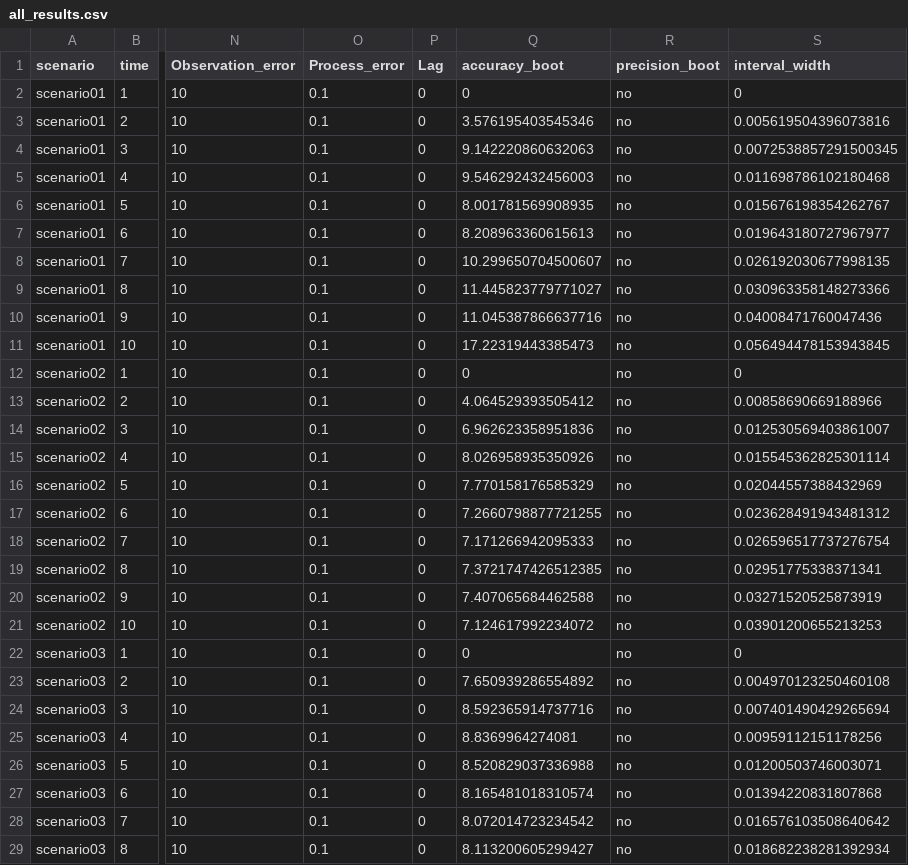
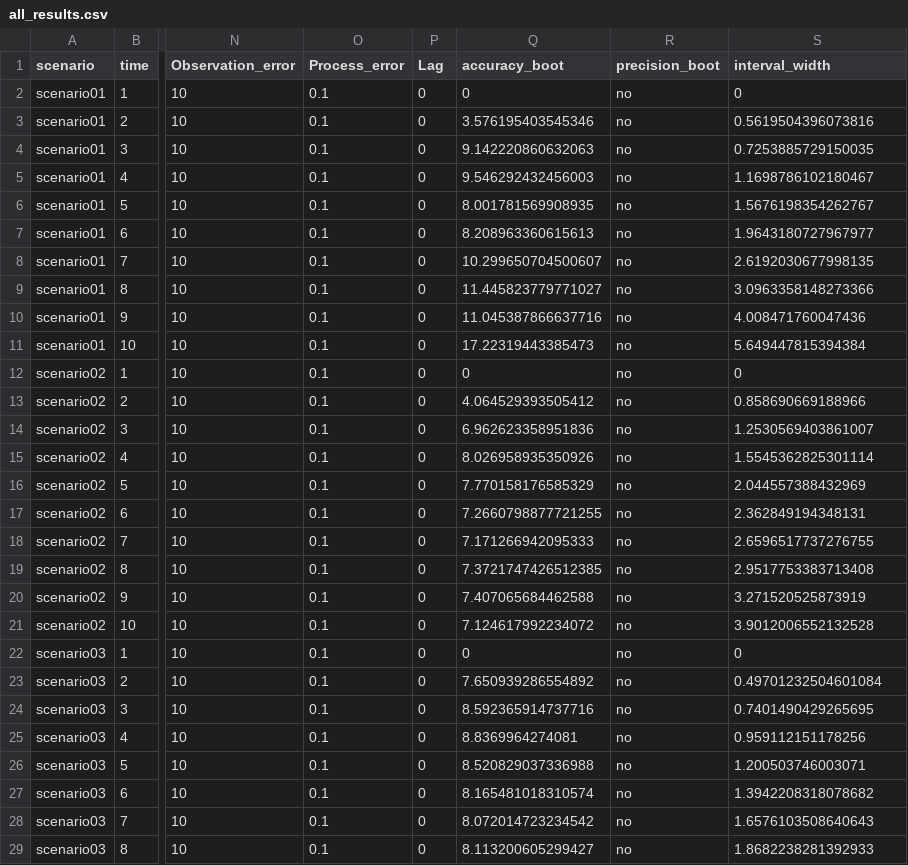
Before and after one commit to katherinehebert/LPI-uncertainty, a CSV file: outputs/all_results.csv, drawn as a sheet; only a part is shown, gaps mark what is left out; the diff covers the shown part only; the diff names each change by its address in the sheet, - before the commit and + after, or states it on an @@ line.

```diff
--- a/outputs/all_results.csv
+++ b/outputs/all_results.csv
-S3 (interval_width): 0.005619504396073816
+S3 (interval_width): 0.5619504396073816
-S4 (interval_width): 0.0072538857291500345
+S4 (interval_width): 0.7253885729150035
-S5 (interval_width): 0.011698786102180468
+S5 (interval_width): 1.1698786102180467
-S6 (interval_width): 0.015676198354262767
+S6 (interval_width): 1.5676198354262767
-S7 (interval_width): 0.019643180727967977
+S7 (interval_width): 1.9643180727967977
-S8 (interval_width): 0.026192030677998135
+S8 (interval_width): 2.6192030677998135
-S9 (interval_width): 0.030963358148273366
+S9 (interval_width): 3.0963358148273366
-S10 (interval_width): 0.04008471760047436
+S10 (interval_width): 4.008471760047436
-S11 (interval_width): 0.056494478153943845
+S11 (interval_width): 5.649447815394384
-S13 (interval_width): 0.00858690669188966
+S13 (interval_width): 0.858690669188966
-S14 (interval_width): 0.012530569403861007
+S14 (interval_width): 1.2530569403861007
-S15 (interval_width): 0.015545362825301114
+S15 (interval_width): 1.5545362825301114
-S16 (interval_width): 0.02044557388432969
+S16 (interval_width): 2.044557388432969
-S17 (interval_width): 0.023628491943481312
+S17 (interval_width): 2.362849194348131
-S18 (interval_width): 0.026596517737276754
+S18 (interval_width): 2.6596517737276755
-S19 (interval_width): 0.02951775338371341
+S19 (interval_width): 2.9517753383713408
-S20 (interval_width): 0.03271520525873919
+S20 (interval_width): 3.271520525873919
-S21 (interval_width): 0.03901200655213253
+S21 (interval_width): 3.9012006552132528
-S23 (interval_width): 0.004970123250460108
+S23 (interval_width): 0.49701232504601084
-S24 (interval_width): 0.007401490429265694
+S24 (interval_width): 0.7401490429265695
-S25 (interval_width): 0.00959112151178256
+S25 (interval_width): 0.959112151178256
-S26 (interval_width): 0.01200503746003071
+S26 (interval_width): 1.200503746003071
-S27 (interval_width): 0.01394220831807868
+S27 (interval_width): 1.3942208318078682
-S28 (interval_width): 0.016576103508640642
+S28 (interval_width): 1.6576103508640643
-S29 (interval_width): 0.018682238281392934
+S29 (interval_width): 1.8682238281392933
```
Also changed, not shown: 164 edited cells elsewhere in this file, 7 other files.
